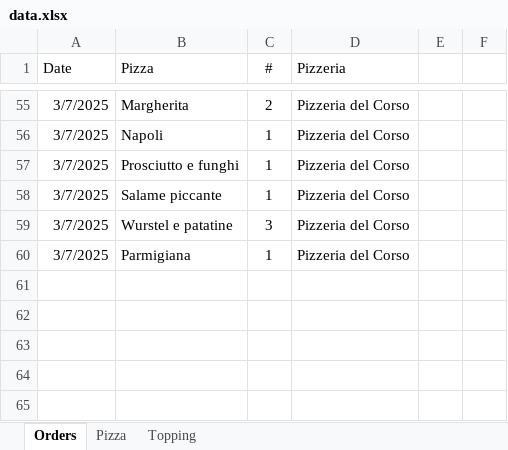
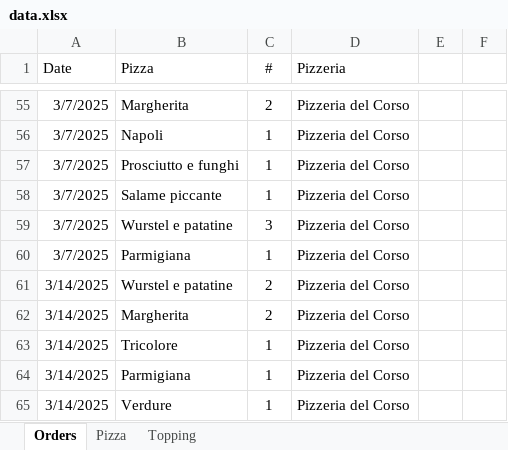
Before and after one commit to Luca-Pozzi/pizza_chart, an Excel workbook: data/data.xlsx, sheet Orders, drawn as a sheet; only a part is shown, gaps mark what is left out; values as stored, in another font and other column widths than the file's, no borders; conditional formats and table styles not drawn; the diff names each change by its address in the sheet, - before the commit and + after, or states it on an @@ line.

Commit message:
update data

```diff
--- a/data/data.xlsx (sheet Orders)
+++ b/data/data.xlsx (sheet Orders)
+row 61: 3/14/2025 | Wurstel e patatine | 2 | Pizzeria del Corso
+row 62: 3/14/2025 | Margherita | 2 | Pizzeria del Corso
+row 63: 3/14/2025 | Tricolore | 1 | Pizzeria del Corso
+row 64: 3/14/2025 | Parmigiana | 1 | Pizzeria del Corso
+row 65: 3/14/2025 | Verdure | 1 | Pizzeria del Corso
```
Also changed, not shown: sheet Pizza.
